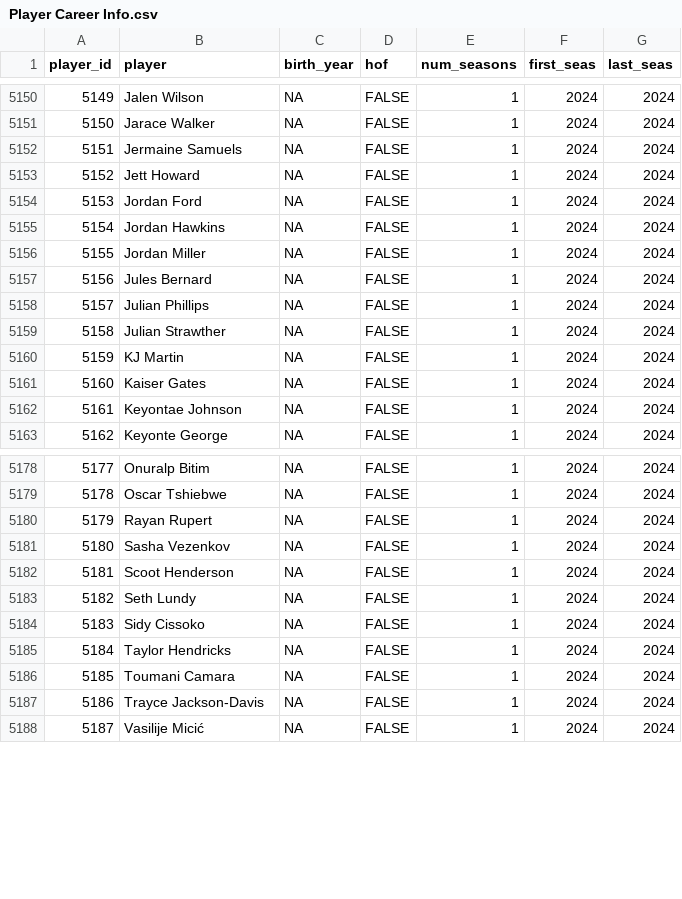
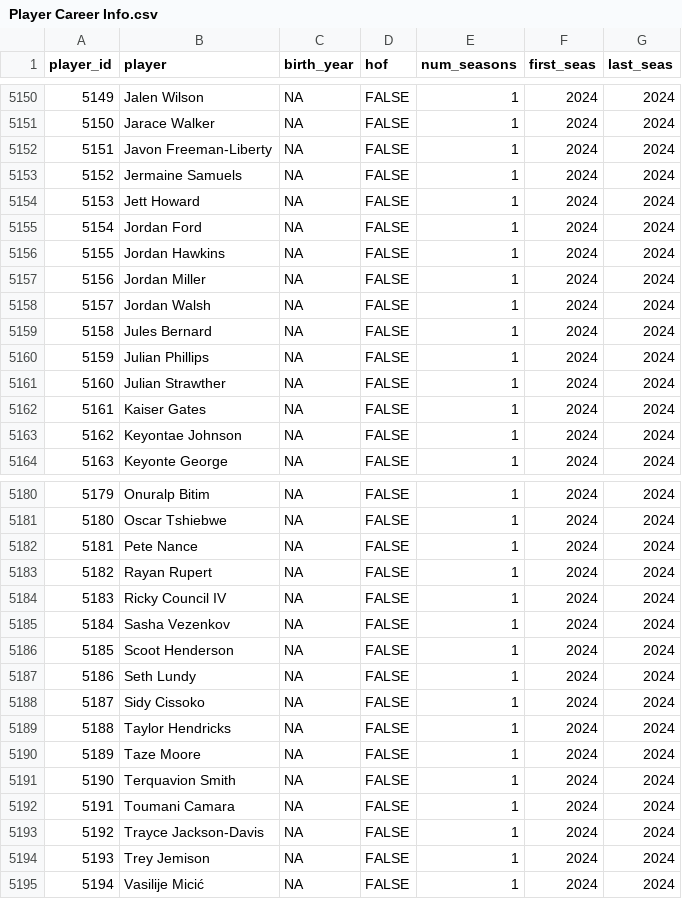
Before and after one commit to sumitrodatta/bball-reference-datasets, a CSV file: Data/Player Career Info.csv, drawn as a sheet; only a part is shown, gaps mark what is left out; removed rows and columns are numbered as before the commit, all else as after; the diff covers the shown part only; the diff names each change by its address in the sheet, - before the commit and + after, or states it on an @@ line.

Commit message:
update as of jan 31
change kenyon martin jr to kj martin

```diff
--- a/Data/Player Career Info.csv
+++ b/Data/Player Career Info.csv
+row 5152: 5151 | Javon Freeman-Liberty | NA | FALSE | 1 | 2024 | 2024
@@ column A (player_id) renumbered from row 5153 down @@
+row 5158: 5157 | Jordan Walsh | NA | FALSE | 1 | 2024 | 2024
-row 5160: 5159 | KJ Martin | NA | FALSE | 1 | 2024 | 2024
+row 5182: 5181 | Pete Nance | NA | FALSE | 1 | 2024 | 2024
+row 5184: 5183 | Ricky Council IV | NA | FALSE | 1 | 2024 | 2024
+row 5190: 5189 | Taze Moore | NA | FALSE | 1 | 2024 | 2024
+row 5191: 5190 | Terquavion Smith | NA | FALSE | 1 | 2024 | 2024
+row 5194: 5193 | Trey Jemison | NA | FALSE | 1 | 2024 | 2024
```
Also changed, not shown: 1 added row and 21 edited cells elsewhere in this file, Data/Opponent Stats Per Game.csv, Data/Opponent Totals.csv, 9 other files.
